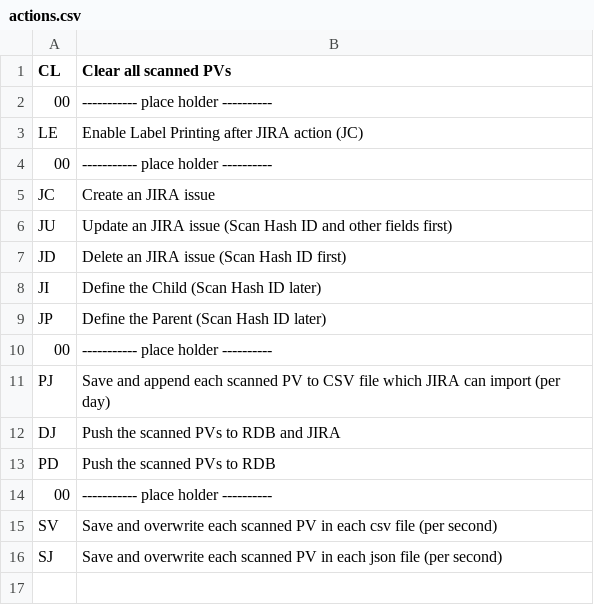
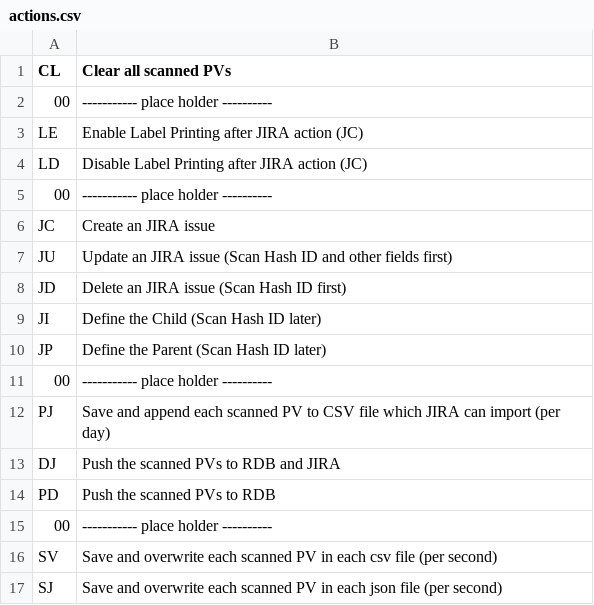
Before and after one commit to jeonghanlee/hw-xenon1900, a CSV file: docs/zint/actions.csv, drawn as a sheet.

```diff
--- a/docs/zint/actions.csv
+++ b/docs/zint/actions.csv
@@ -3,2 +3,3 @@ CL,Clear all scanned PVs
 LE,Enable Label Printing after JIRA action (JC)
+LD,Disable Label Printing after JIRA action (JC)
 00,----------- place holder ----------
```
Also changed, not shown: 3 other files.
